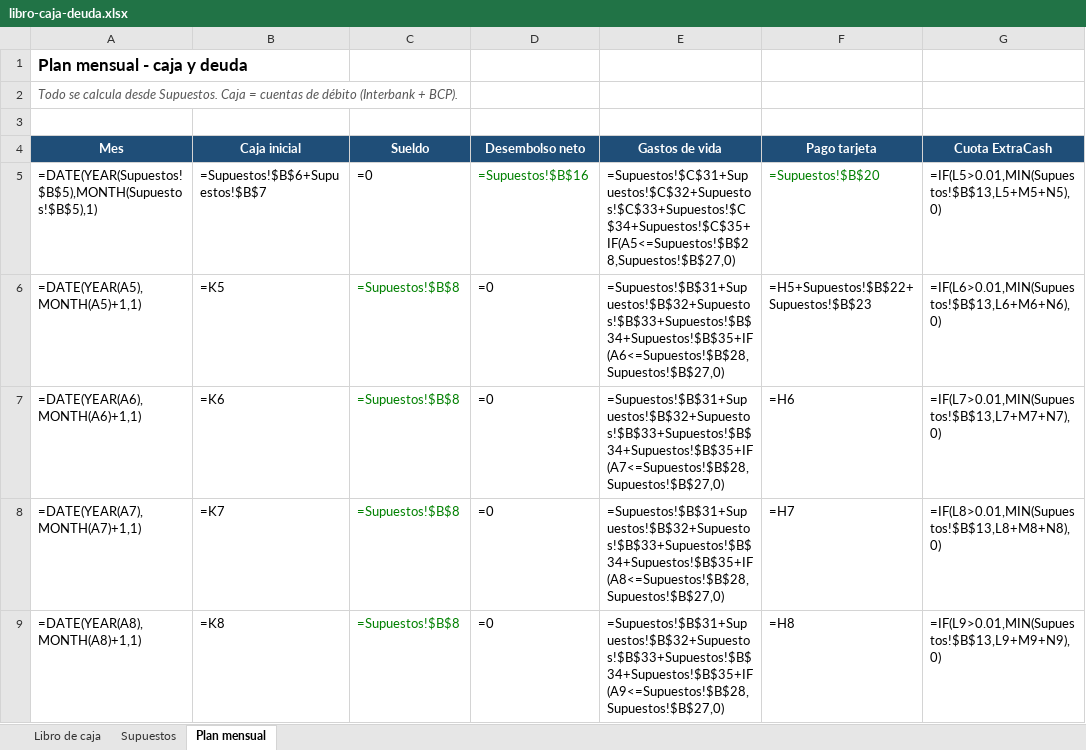
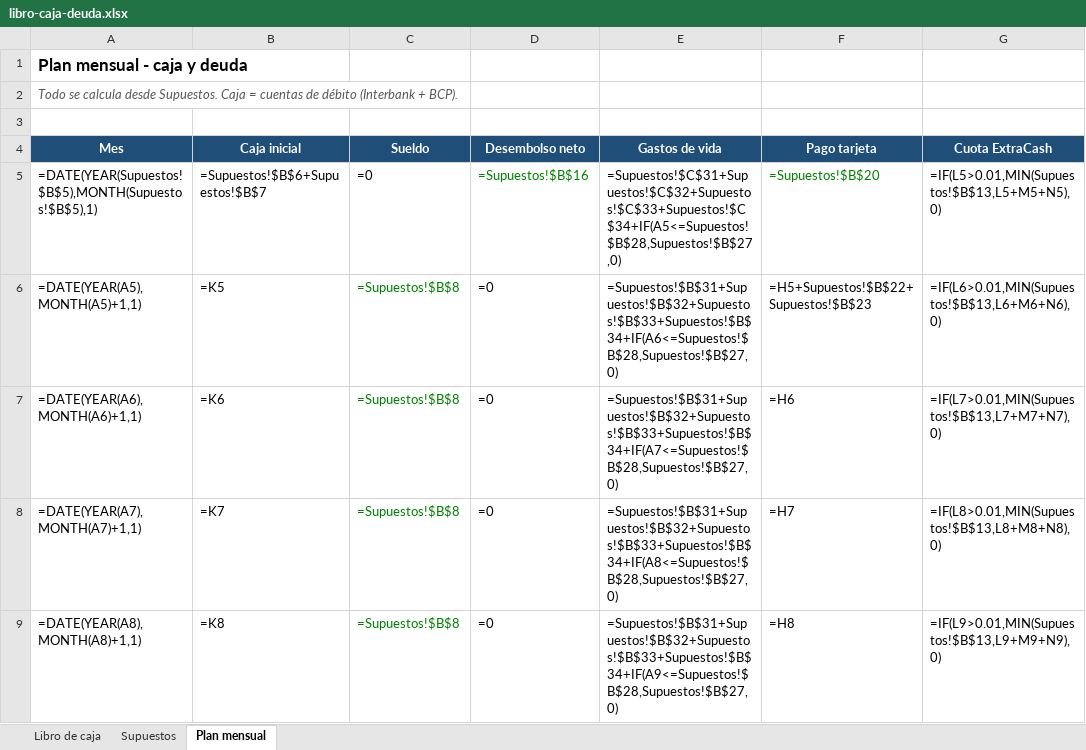
Before and after one commit to luxr-mngr/AI-Notez, an Excel workbook: finanzas/libro-caja-deuda.xlsx, sheet Plan mensual, drawn as a sheet; only a part is shown; values as stored, in another font and other column widths than the file's, no borders; formulas without a stored value are shown as written; the diff covers the shown part only; the diff names each change by its address in the sheet, - before the commit and + after, or states it on an @@ line.

```diff
--- a/finanzas/libro-caja-deuda.xlsx (sheet Plan mensual)
+++ b/finanzas/libro-caja-deuda.xlsx (sheet Plan mensual)
-E5 (Gastos de vida): =Supuestos!$C$31+Supuestos!$C$32+Supuestos!$C$33+Supuestos!$C$34+Supuestos!$C$35+IF(A5<=Supuestos!$B$28,Supuestos!$B$27,0)
+E5 (Gastos de vida): =Supuestos!$C$31+Supuestos!$C$32+Supuestos!$C$33+Supuestos!$C$34+IF(A5<=Supuestos!$B$28,Supuestos!$B$27,0)
-E6 (Gastos de vida): =Supuestos!$B$31+Supuestos!$B$32+Supuestos!$B$33+Supuestos!$B$34+Supuestos!$B$35+IF(A6<=Supuestos!$B$28,Supuestos!$B$27,0)
+E6 (Gastos de vida): =Supuestos!$B$31+Supuestos!$B$32+Supuestos!$B$33+Supuestos!$B$34+IF(A6<=Supuestos!$B$28,Supuestos!$B$27,0)
-E7 (Gastos de vida): =Supuestos!$B$31+Supuestos!$B$32+Supuestos!$B$33+Supuestos!$B$34+Supuestos!$B$35+IF(A7<=Supuestos!$B$28,Supuestos!$B$27,0)
+E7 (Gastos de vida): =Supuestos!$B$31+Supuestos!$B$32+Supuestos!$B$33+Supuestos!$B$34+IF(A7<=Supuestos!$B$28,Supuestos!$B$27,0)
-E8 (Gastos de vida): =Supuestos!$B$31+Supuestos!$B$32+Supuestos!$B$33+Supuestos!$B$34+Supuestos!$B$35+IF(A8<=Supuestos!$B$28,Supuestos!$B$27,0)
+E8 (Gastos de vida): =Supuestos!$B$31+Supuestos!$B$32+Supuestos!$B$33+Supuestos!$B$34+IF(A8<=Supuestos!$B$28,Supuestos!$B$27,0)
-E9 (Gastos de vida): =Supuestos!$B$31+Supuestos!$B$32+Supuestos!$B$33+Supuestos!$B$34+Supuestos!$B$35+IF(A9<=Supuestos!$B$28,Supuestos!$B$27,0)
+E9 (Gastos de vida): =Supuestos!$B$31+Supuestos!$B$32+Supuestos!$B$33+Supuestos!$B$34+IF(A9<=Supuestos!$B$28,Supuestos!$B$27,0)
```
Also changed, not shown: 4 edited cells elsewhere in this sheet, sheet Libro de caja, sheet Supuestos.
